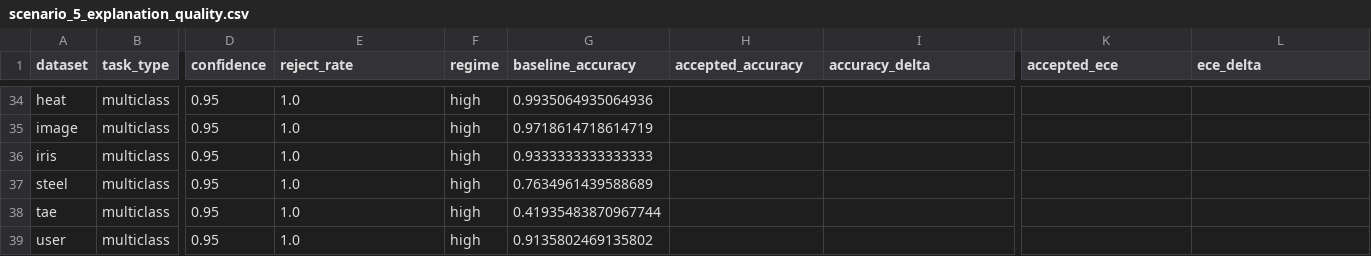
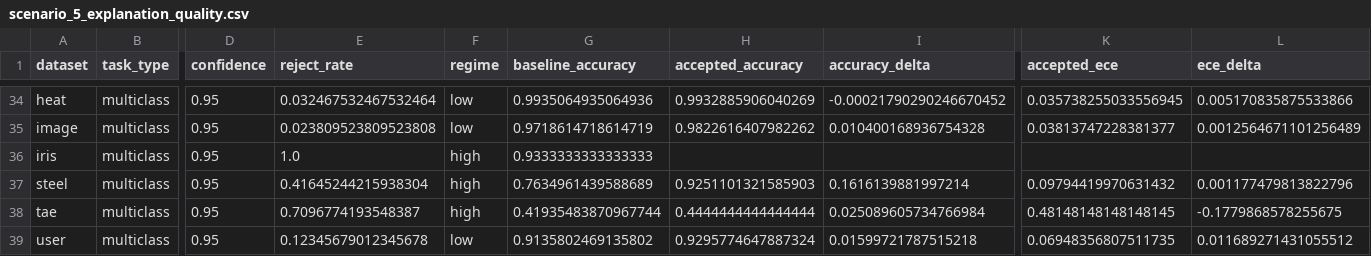
Before and after one commit to Moffran/calibrated_explanations, a CSV file: evaluation/reject/artifacts/scenario_5_explanation_quality.csv, drawn as a sheet; only a part is shown, gaps mark what is left out; the diff covers the shown part only; the diff names each change by its address in the sheet, - before the commit and + after, or states it on an @@ line.

```diff
--- a/evaluation/reject/artifacts/scenario_5_explanation_quality.csv
+++ b/evaluation/reject/artifacts/scenario_5_explanation_quality.csv
-E34 (reject_rate): 1.0
+E34 (reject_rate): 0.032467532467532464
-F34:F35 (regime): high
+F34:F35 (regime): low
-H34 (accepted_accuracy): (empty)
+H34 (accepted_accuracy): 0.9932885906040269
-I34 (accuracy_delta): (empty)
+I34 (accuracy_delta): -0.00021790290246670452
-K34 (accepted_ece): (empty)
+K34 (accepted_ece): 0.035738255033556945
-L34 (ece_delta): (empty)
+L34 (ece_delta): 0.005170835875533866
-E35 (reject_rate): 1.0
+E35 (reject_rate): 0.023809523809523808
-H35 (accepted_accuracy): (empty)
+H35 (accepted_accuracy): 0.9822616407982262
-I35 (accuracy_delta): (empty)
+I35 (accuracy_delta): 0.010400168936754328
-K35 (accepted_ece): (empty)
+K35 (accepted_ece): 0.03813747228381377
-L35 (ece_delta): (empty)
+L35 (ece_delta): 0.0012564671101256489
-E37 (reject_rate): 1.0
+E37 (reject_rate): 0.41645244215938304
-H37 (accepted_accuracy): (empty)
+H37 (accepted_accuracy): 0.9251101321585903
-I37 (accuracy_delta): (empty)
+I37 (accuracy_delta): 0.1616139881997214
-K37 (accepted_ece): (empty)
+K37 (accepted_ece): 0.09794419970631432
-L37 (ece_delta): (empty)
+L37 (ece_delta): 0.001177479813822796
-E38 (reject_rate): 1.0
+E38 (reject_rate): 0.7096774193548387
-H38 (accepted_accuracy): (empty)
+H38 (accepted_accuracy): 0.4444444444444444
-I38 (accuracy_delta): (empty)
+I38 (accuracy_delta): 0.025089605734766984
-K38 (accepted_ece): (empty)
+K38 (accepted_ece): 0.48148148148148145
-L38 (ece_delta): (empty)
+L38 (ece_delta): -0.1779868578255675
-E39 (reject_rate): 1.0
+E39 (reject_rate): 0.12345679012345678
-F39 (regime): high
+F39 (regime): low
-H39 (accepted_accuracy): (empty)
+H39 (accepted_accuracy): 0.9295774647887324
-I39 (accuracy_delta): (empty)
+I39 (accuracy_delta): 0.01599721787515218
-K39 (accepted_ece): (empty)
+K39 (accepted_ece): 0.06948356807511735
-L39 (ece_delta): (empty)
+L39 (ece_delta): 0.011689271431055512
```
Also changed, not shown: 71 edited cells elsewhere in this file, 43 other files.
